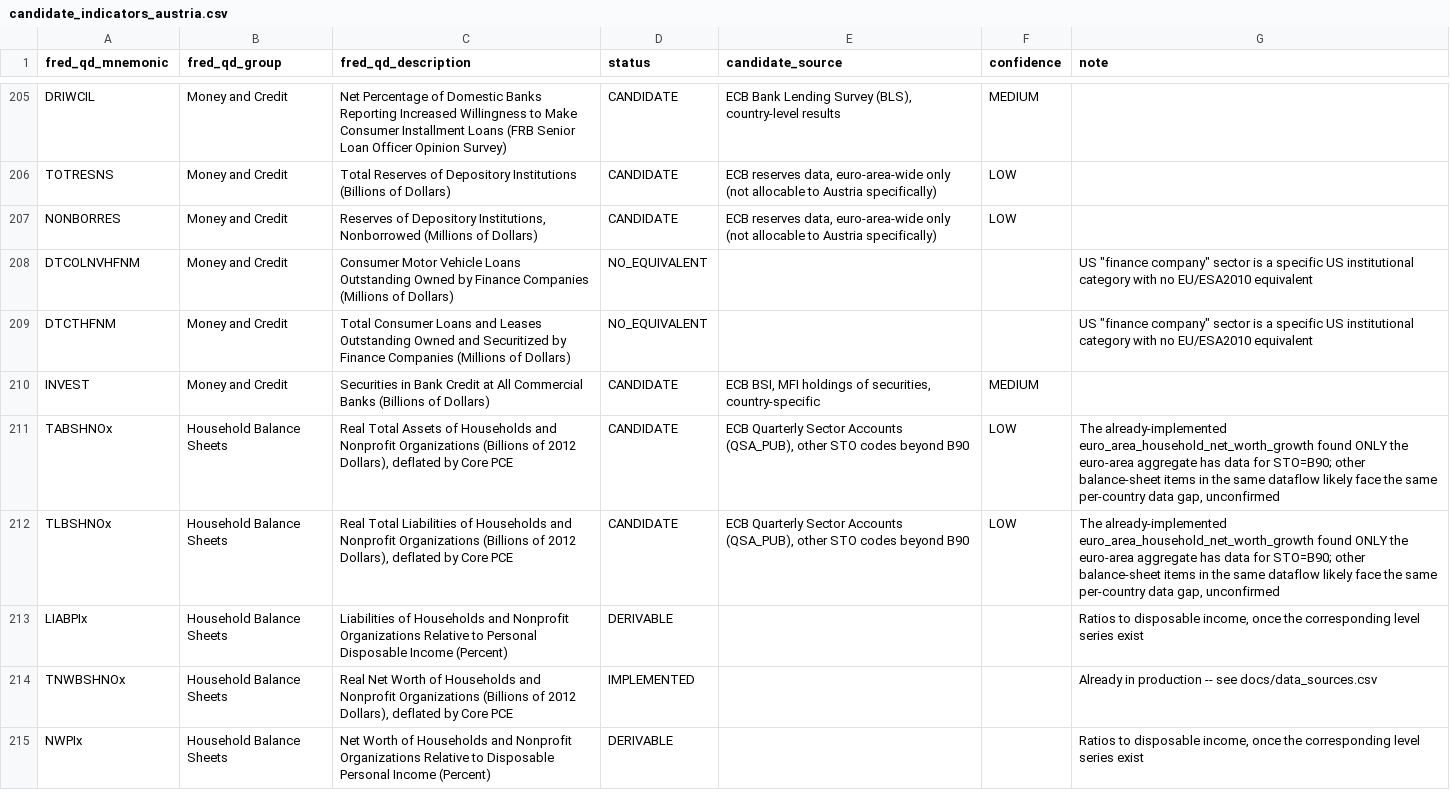
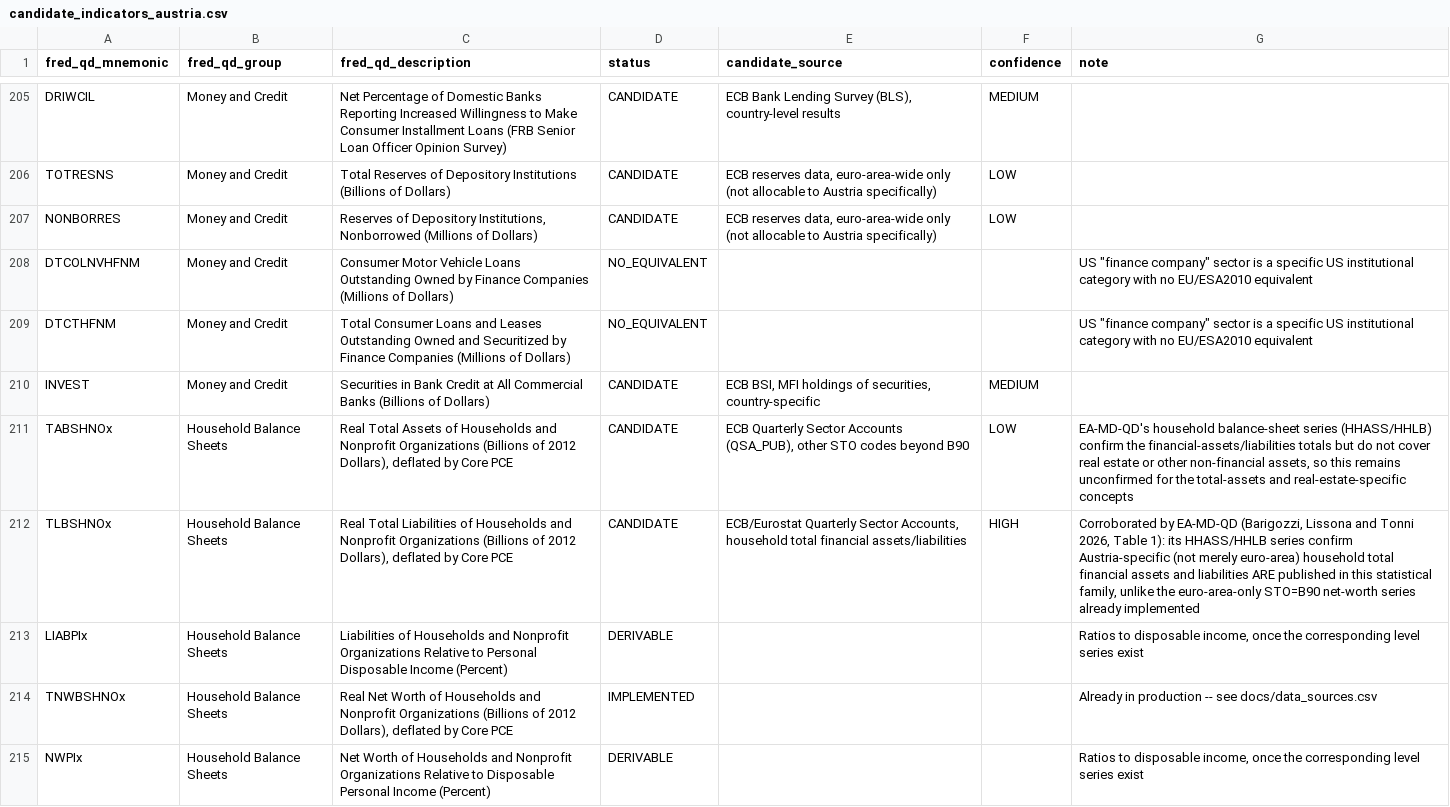
Before and after one commit to franzmohr/AustriaMacroData, a CSV file: docs/candidate_indicators_austria.csv, drawn as a sheet; only a part is shown, gaps mark what is left out; the diff covers the shown part only.

```diff
--- a/docs/candidate_indicators_austria.csv
+++ b/docs/candidate_indicators_austria.csv
@@ -210,4 +210,4 @@ DTCTHFNM,Money and Credit,Total Consumer Loans and Leases Outstanding Owned and
 INVEST,Money and Credit,Securities in Bank Credit at All Commercial Banks (Billions of Dollars),CANDIDATE,"ECB BSI, MFI holdings of securities, country-specific",MEDIUM,
-TABSHNOx,Household Balance Sheets,"Real Total Assets of Households and Nonprofit Organizations (Billions of 2012 Dollars), deflated by Core PCE",CANDIDATE,"ECB Quarterly Sector Accounts (QSA_PUB), other STO codes beyond B90",LOW,"The already-implemented euro_area_household_net_worth_growth found ONLY the euro-area aggregate has data for STO=B90; other balance-sheet items in the same dataflow likely face the same per-country data gap, unconfirmed"
-TLBSHNOx,Household Balance Sheets,"Real Total Liabilities of Households and Nonprofit Organizations (Billions of 2012 Dollars), deflated by Core PCE",CANDIDATE,"ECB Quarterly Sector Accounts (QSA_PUB), other STO codes beyond B90",LOW,"The already-implemented euro_area_household_net_worth_growth found ONLY the euro-area aggregate has data for STO=B90; other balance-sheet items in the same dataflow likely face the same per-country data gap, unconfirmed"
+TABSHNOx,Household Balance Sheets,"Real Total Assets of Households and Nonprofit Organizations (Billions of 2012 Dollars), deflated by Core PCE",CANDIDATE,"ECB Quarterly Sector Accounts (QSA_PUB), other STO codes beyond B90",LOW,"EA-MD-QD's household balance-sheet series (HHASS/HHLB) confirm the financial-assets/liabilities totals but do not cover real estate or other non-financial assets, so this remains unconfirmed for the total-assets and real-estate-specific concepts"
+TLBSHNOx,Household Balance Sheets,"Real Total Liabilities of Households and Nonprofit Organizations (Billions of 2012 Dollars), deflated by Core PCE",CANDIDATE,"ECB/Eurostat Quarterly Sector Accounts, household total financial assets/liabilities",HIGH,"Corroborated by EA-MD-QD (Barigozzi, Lissona and Tonni 2026, Table 1): its HHASS/HHLB series confirm Austria-specific (not merely euro-area) household total financial assets and liabilities ARE published in this statistical family, unlike the euro-area-only STO=B90 net-worth series already implemented"
 LIABPIx,Household Balance Sheets,Liabilities of Households and Nonprofit Organizations Relative to Personal Disposable Income (Percent),DERIVABLE,,,"Ratios to disposable income, once the corresponding level series exist"
```
Also changed, not shown: 54 edited cells elsewhere in this file, 27 other files.
